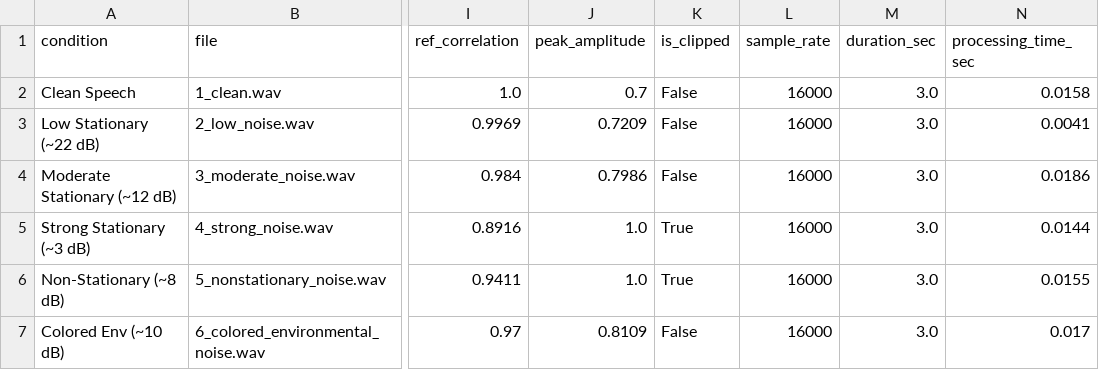
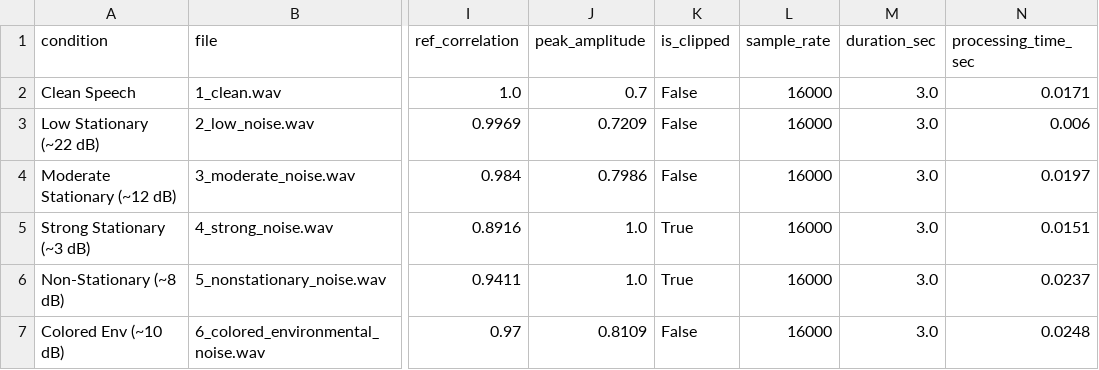
Before and after one commit to akhilaswargam/SLAM-LLM, a CSV file: evaluation_results.csv, drawn as a sheet; only a part is shown, gaps mark what is left out; the diff names each change by its address in the sheet, - before the commit and + after, or states it on an @@ line.

Commit message:
test: expand regression tests and evaluation aggregate statistics

```diff
--- a/evaluation_results.csv
+++ b/evaluation_results.csv
-N2 (processing_time_sec): 0.0158
+N2 (processing_time_sec): 0.0171
-N3 (processing_time_sec): 0.0041
+N3 (processing_time_sec): 0.006
-N4 (processing_time_sec): 0.0186
+N4 (processing_time_sec): 0.0197
-N5 (processing_time_sec): 0.0144
+N5 (processing_time_sec): 0.0151
-N6 (processing_time_sec): 0.0155
+N6 (processing_time_sec): 0.0237
-N7 (processing_time_sec): 0.017
+N7 (processing_time_sec): 0.0248
```
Also changed, not shown: 3 other files.
